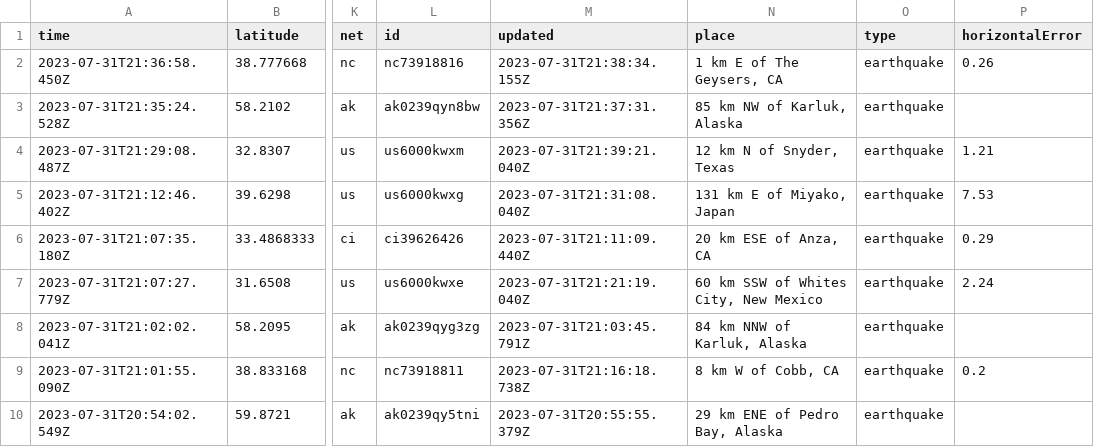
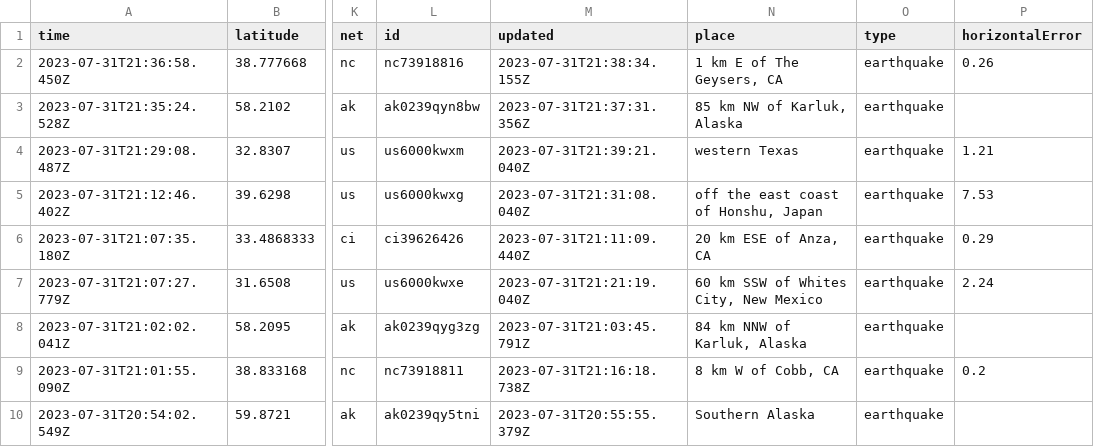
Before and after one commit to sabrinamochi/github-actions, a CSV file: usgs_current.csv, drawn as a sheet; only a part is shown, gaps mark what is left out; the diff covers the shown part only; the diff names each change by its address in the sheet, - before the commit and + after, or states it on an @@ line.

```diff
--- a/usgs_current.csv
+++ b/usgs_current.csv
-N4 (place): 12 km N of Snyder, Texas
+N4 (place): western Texas
-N5 (place): 131 km E of Miyako, Japan
+N5 (place): off the east coast of Honshu, Japan
-N10 (place): 29 km ENE of Pedro Bay, Alaska
+N10 (place): Southern Alaska
```
Also changed, not shown: 29 edited cells elsewhere in this file.
